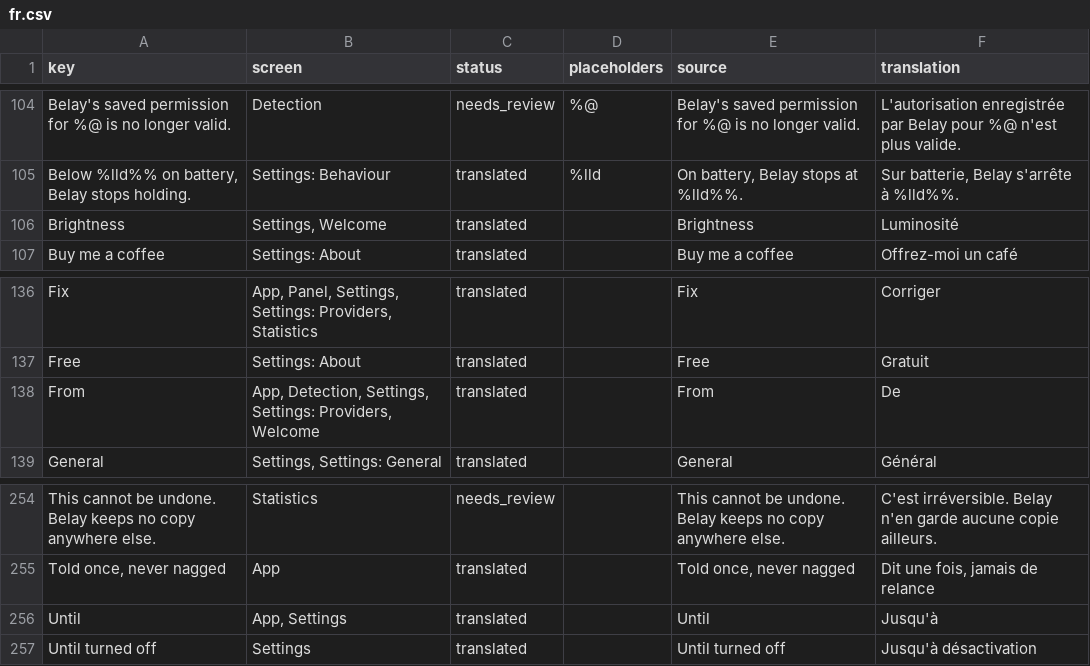
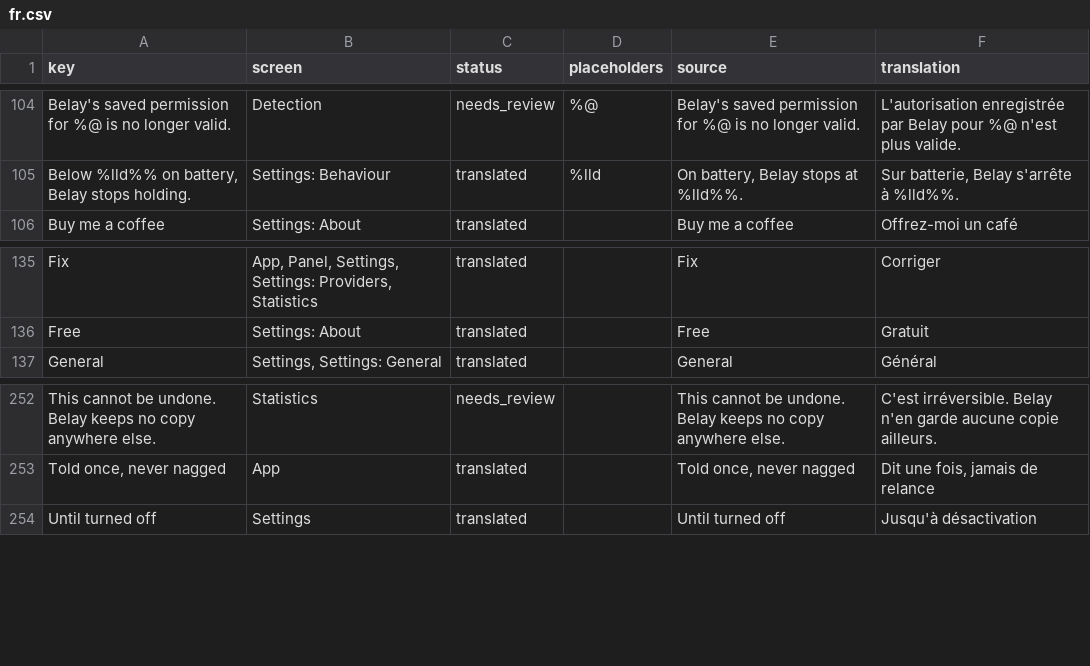
Before and after one commit to PerfectoWeb/Belay, a CSV file: Localization/fr.csv, drawn as a sheet; only a part is shown, gaps mark what is left out; the diff names each change by its address in the sheet, - before the commit and + after, or states it on an @@ line.

```diff
--- a/Localization/fr.csv
+++ b/Localization/fr.csv
-row 106: Brightness | Settings, Welcome | translated |  | Brightness | Luminosité
-row 138: From | App, Detection, Settings, Settings: Providers, Welcome | translated |  | From | De
-row 256: Until | App, Settings | translated |  | Until | Jusqu'à
```
Also changed, not shown: Localization/de.csv, Localization/en.csv, 9 other files.
